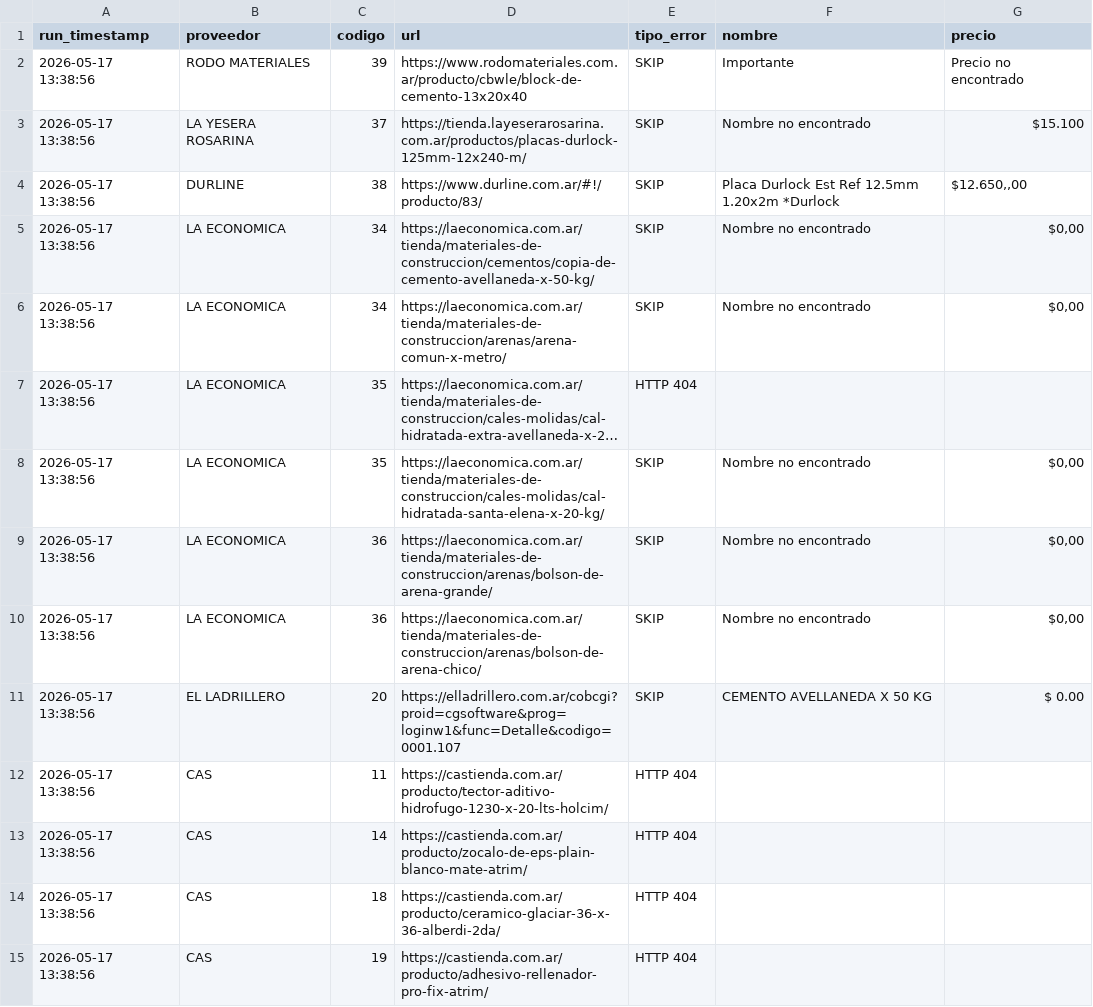
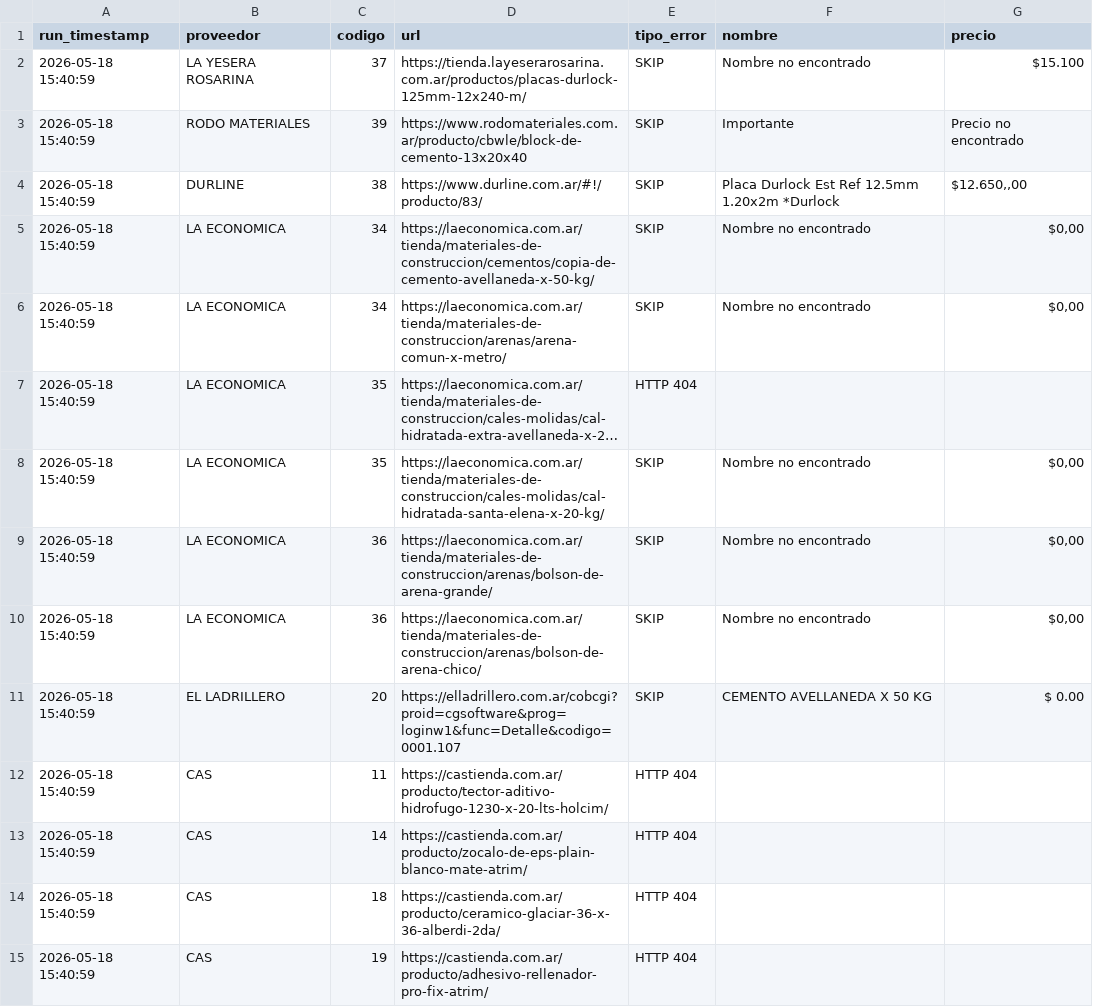
Before and after one commit to valentnluc/price_scrapper, a CSV file: errores.csv, drawn as a sheet; long unchanged cells end in …; removed rows and columns are numbered as before the commit, all else as after; the diff names each change by its address in the sheet, - before the commit and + after, or states it on an @@ line.

```diff
--- a/errores.csv
+++ b/errores.csv
-row 2: 2026-05-17 13:38:56 | RODO MATERIALES | 39 | https://www.rodomateriales.com.ar/producto/cbwle/block-de-cemento-13x20x40 | SKIP | Importante | Precio no encontrado
-A2 (run_timestamp): 2026-05-17 13:38:56
+A2 (run_timestamp): 2026-05-18 15:40:59
+row 3: 2026-05-18 15:40:59 | RODO MATERIALES | 39 | https://www.rodomateriales.com.ar/producto/cbwle/block-de-cemento-13x20x40 | SKIP | Importante | Precio no encontrado
-A4:A15 (run_timestamp): 2026-05-17 13:38:56
+A4:A15 (run_timestamp): 2026-05-18 15:40:59
```
Also changed, not shown: precios_historicos.csv, url_status.csv, 1 other file.
